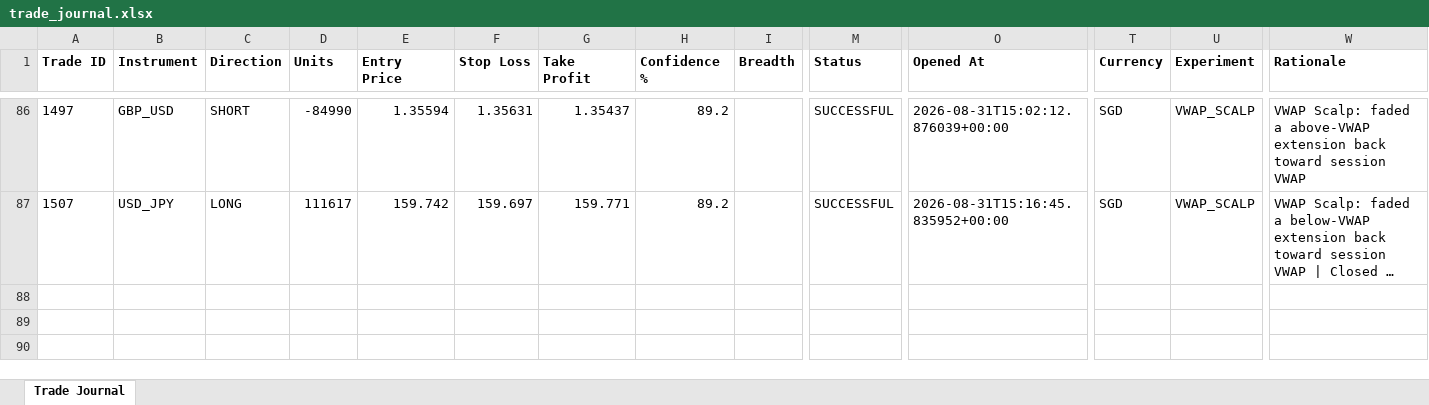
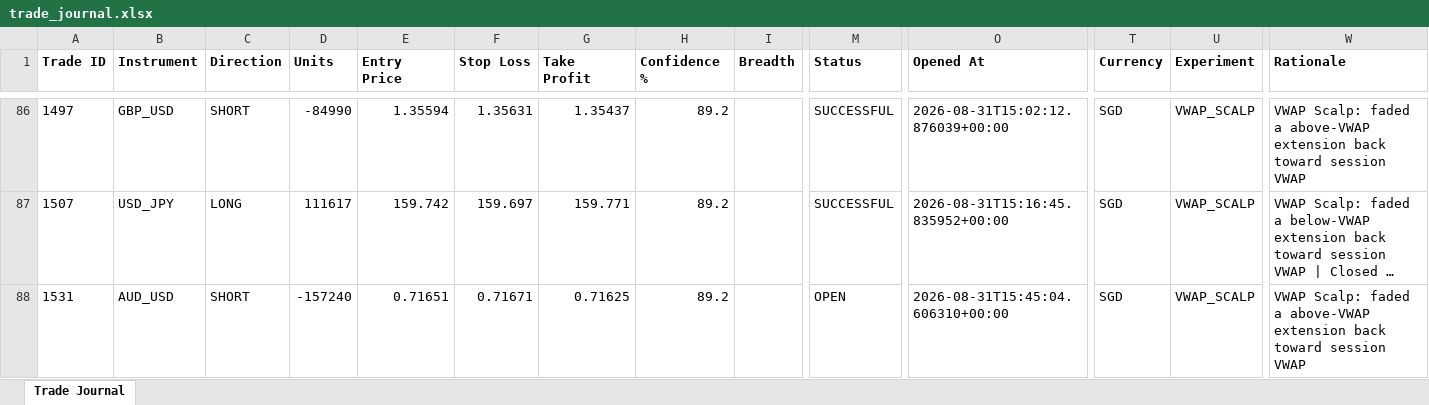
Before and after one commit to wxthesparthaaa/Claude-Forex-Agent, an Excel workbook: trade_journal.xlsx, sheet Trade Journal, drawn as a sheet; only a part is shown, gaps mark what is left out; long unchanged cells end in …; values as stored, in another font and other column widths than the file's, no borders; rows hold the shown columns only; the diff names each change by its address in the sheet, - before the commit and + after, or states it on an @@ line.

Commit message:
Update trade_journal.xlsx

```diff
--- a/trade_journal.xlsx (sheet Trade Journal)
+++ b/trade_journal.xlsx (sheet Trade Journal)
+row 88: 1531 | AUD_USD | SHORT | -157240 | 0.71651 | 0.71671 | 0.71625 | 89.2 |  | OPEN | 2026-08-31T15:45:04.606310+00:00 | SGD | VWAP_SCALP | VWAP Scalp: faded a above-VWAP extension back toward session VWAP
```
